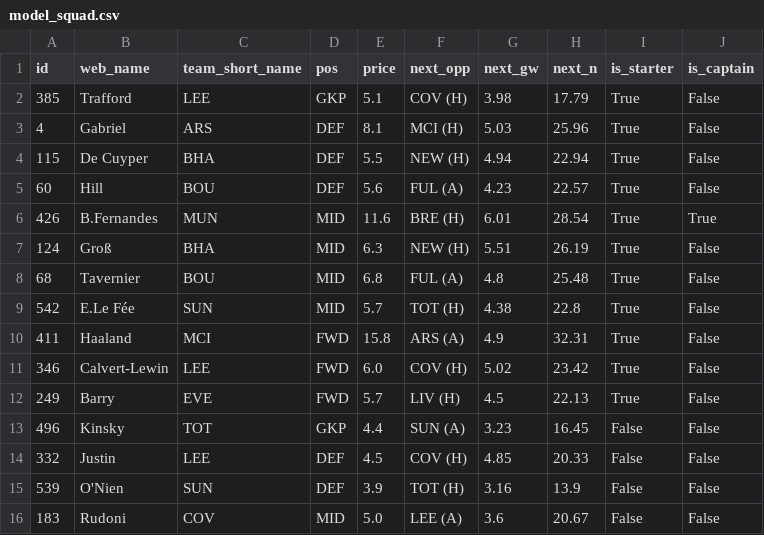
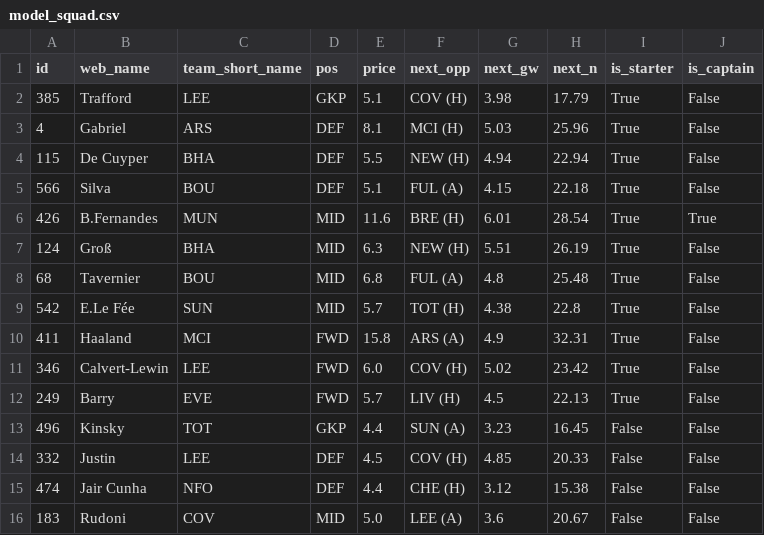
Before and after one commit to arlind55/fplproject, a CSV file: data/current/model_squad.csv, drawn as a sheet.

```diff
--- a/data/current/model_squad.csv
+++ b/data/current/model_squad.csv
@@ -4,3 +4,3 @@ id,web_name,team_short_name,pos,price,next_opp,next_gw,next_n,is_starter,is_capt
 115,De Cuyper,BHA,DEF,5.5,NEW (H),4.94,22.94,True,False
-60,Hill,BOU,DEF,5.6,FUL (A),4.23,22.57,True,False
+566,Silva,BOU,DEF,5.1,FUL (A),4.15,22.18,True,False
 426,B.Fernandes,MUN,MID,11.6,BRE (H),6.01,28.54,True,True
@@ -14,3 +14,3 @@ id,web_name,team_short_name,pos,price,next_opp,next_gw,next_n,is_starter,is_capt
 332,Justin,LEE,DEF,4.5,COV (H),4.85,20.33,False,False
-539,O'Nien,SUN,DEF,3.9,TOT (H),3.16,13.9,False,False
+474,Jair Cunha,NFO,DEF,4.4,CHE (H),3.12,15.38,False,False
 183,Rudoni,COV,MID,5.0,LEE (A),3.6,20.67,False,False
```
Also changed, not shown: data/current/captains.csv, data/current/players.csv, 10 other files.
